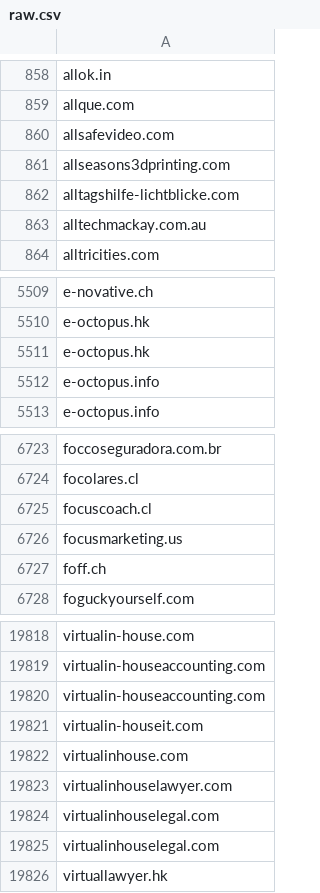
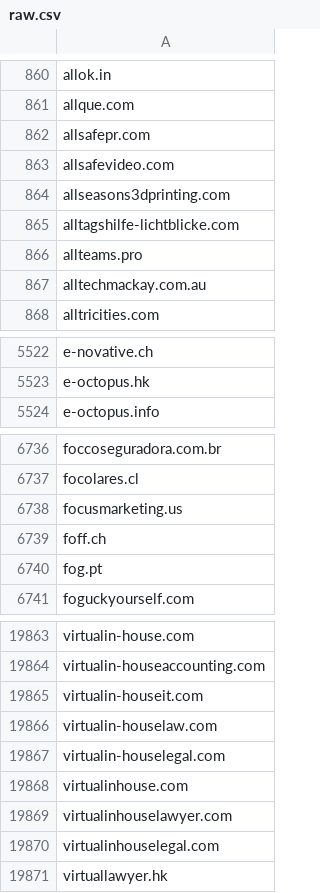
Before and after one commit to 1NobleCyber/ThreatFeed, a CSV file: Afraid_org/raw.csv, drawn as a sheet; only a part is shown, gaps mark what is left out; the diff covers the shown part only.

Commit message:
Update domains feed

```diff
--- a/Afraid_org/raw.csv
+++ b/Afraid_org/raw.csv
@@ -859,2 +861,3 @@ allok.in
 allque.com
+allsafepr.com
 allsafevideo.com
@@ -862,2 +865,3 @@ allseasons3dprinting.com
 alltagshilfe-lichtblicke.com
+allteams.pro
 alltechmackay.com.au
@@ -5510,4 +5523,2 @@ e-novative.ch
 e-octopus.hk
-e-octopus.hk
-e-octopus.info
 e-octopus.info
@@ -6724,5 +6737,5 @@ foccoseguradora.com.br
 focolares.cl
-focuscoach.cl
 focusmarketing.us
 foff.ch
+fog.pt
 foguckyourself.com
@@ -19819,4 +19864,5 @@ virtualin-house.com
 virtualin-houseaccounting.com
-virtualin-houseaccounting.com
 virtualin-houseit.com
+virtualin-houselaw.com
+virtualin-houselegal.com
 virtualinhouse.com
@@ -19824,3 +19870,2 @@ virtualinhouselawyer.com
 virtualinhouselegal.com
-virtualinhouselegal.com
 virtuallawyer.hk
```
Also changed, not shown: 107 added rows and 62 removed rows elsewhere in this file.
